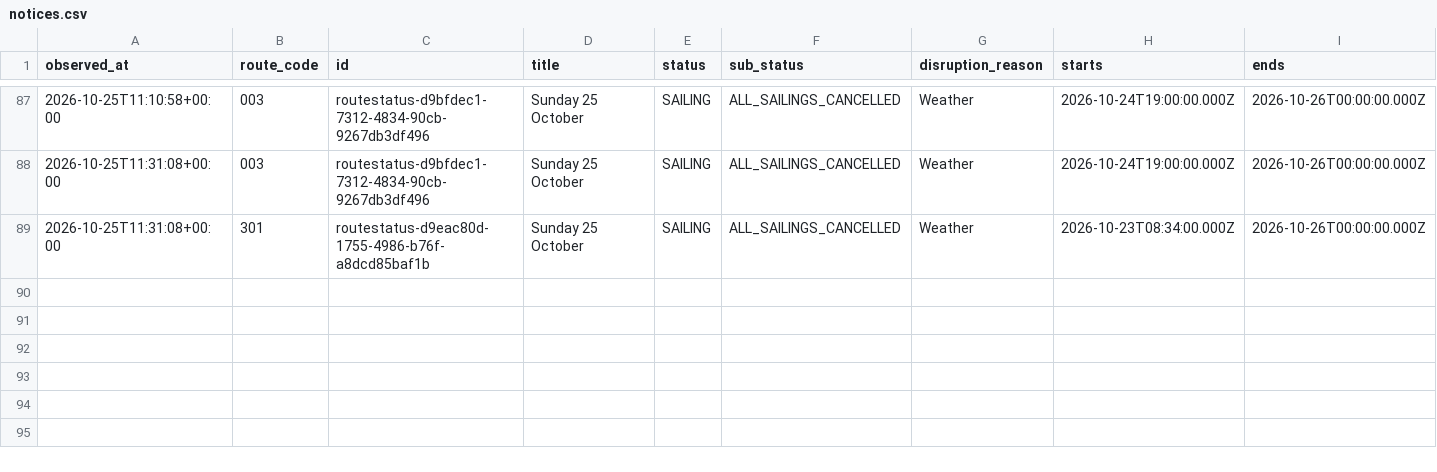
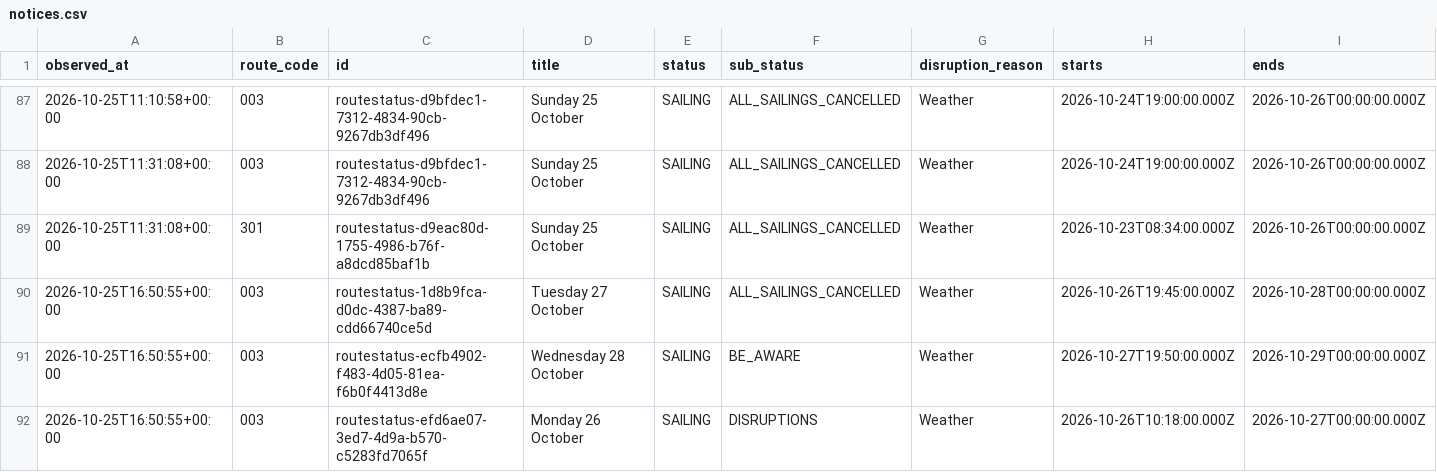
Before and after one commit to SamKelsey/ferry-predictor, a CSV file: notices.csv, drawn as a sheet; only a part is shown, gaps mark what is left out; rows hold the shown columns only; the diff names each change by its address in the sheet, - before the commit and + after, or states it on an @@ line.

```diff
--- a/notices.csv
+++ b/notices.csv
+row 90: 2026-10-25T16:50:55+00:00 | 003 | routestatus-1d8b9fca-d0dc-4387-ba89-cdd66740ce5d | Tuesday 27 October | SAILING | ALL_SAILINGS_CANCELLED | Weather | 2026-10-26T19:45:00.000Z | 2026-10-28T00:00:00.000Z
+row 91: 2026-10-25T16:50:55+00:00 | 003 | routestatus-ecfb4902-f483-4d05-81ea-f6b0f4413d8e | Wednesday 28 October | SAILING | BE_AWARE | Weather | 2026-10-27T19:50:00.000Z | 2026-10-29T00:00:00.000Z
+row 92: 2026-10-25T16:50:55+00:00 | 003 | routestatus-efd6ae07-3ed7-4d9a-b570-c5283fd7065f | Monday 26 October | SAILING | DISRUPTIONS | Weather | 2026-10-26T10:18:00.000Z | 2026-10-27T00:00:00.000Z
```
